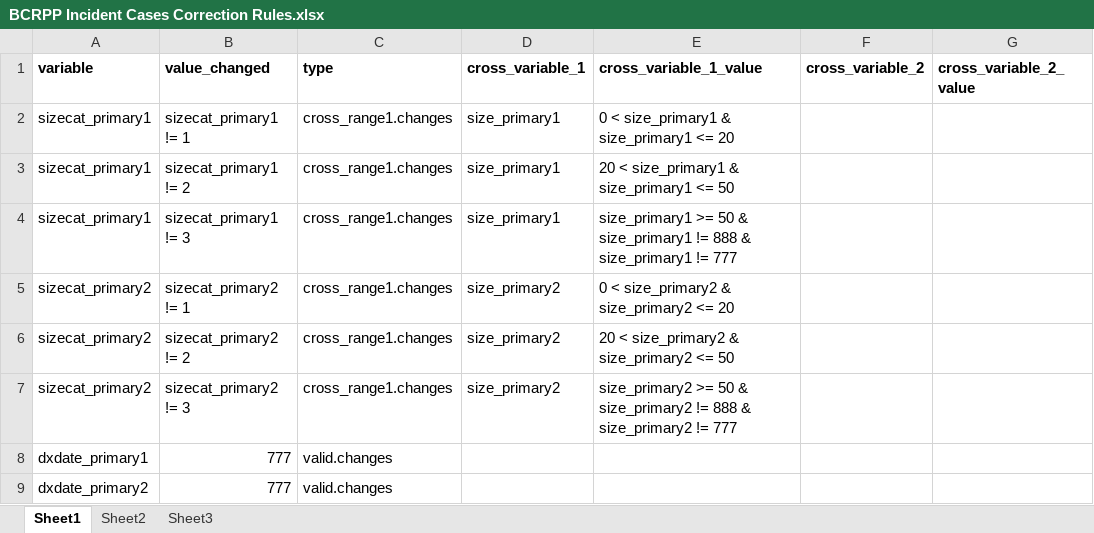
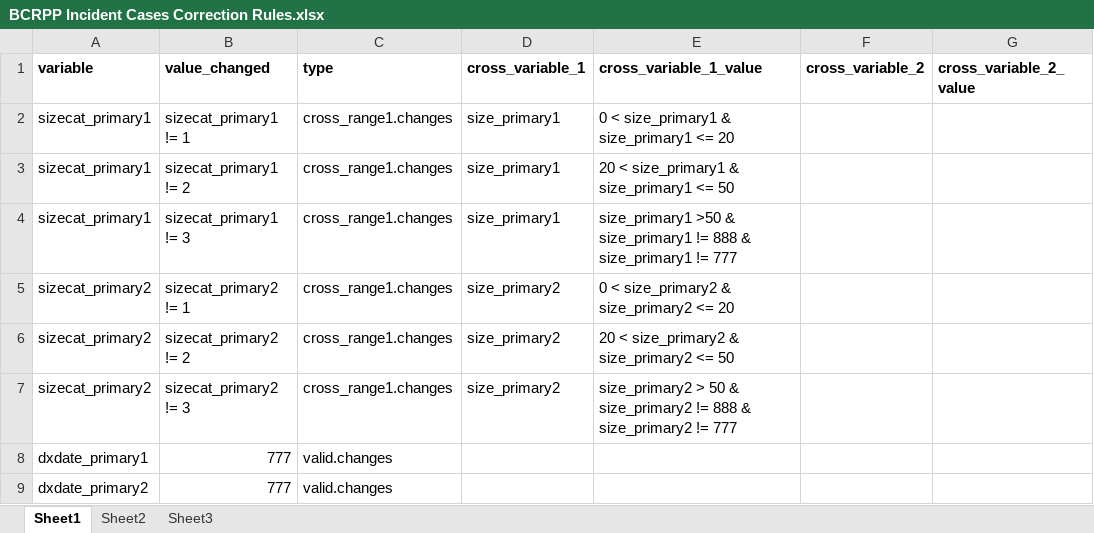
Before and after one commit to Breast-Cancer-Risk-Prediction-Project/data-management, an Excel workbook: BCRPP_QC_R_Excel_Program/BCRPP_QC_Version_1/Incident Cases Rules/BCRPP Incident Cases Correction Rules.xlsx, sheet Sheet1, drawn as a sheet; only a part is shown; values as stored, in another font and other column widths than the file's, no borders; the diff names each change by its address in the sheet, - before the commit and + after, or states it on an @@ line.

Commit message:
Update BCRPP Incident Cases Correction Rules.xlsx
fixed size_primary# bug- size_primary# = 50 was being changed to sizecat_primary# = 3

```diff
--- a/BCRPP_QC_R_Excel_Program/BCRPP_QC_Version_1/Incident Cases Rules/BCRPP Incident Cases Correction Rules.xlsx (sheet Sheet1)
+++ b/BCRPP_QC_R_Excel_Program/BCRPP_QC_Version_1/Incident Cases Rules/BCRPP Incident Cases Correction Rules.xlsx (sheet Sheet1)
-E4 (cross_variable_1_value): size_primary1 >= 50 & size_primary1…
+E4 (cross_variable_1_value): size_primary1 >50 & size_primary1…
-E7 (cross_variable_1_value): size_primary2 >= 50 &…
+E7 (cross_variable_1_value): size_primary2 > 50 &…
```
